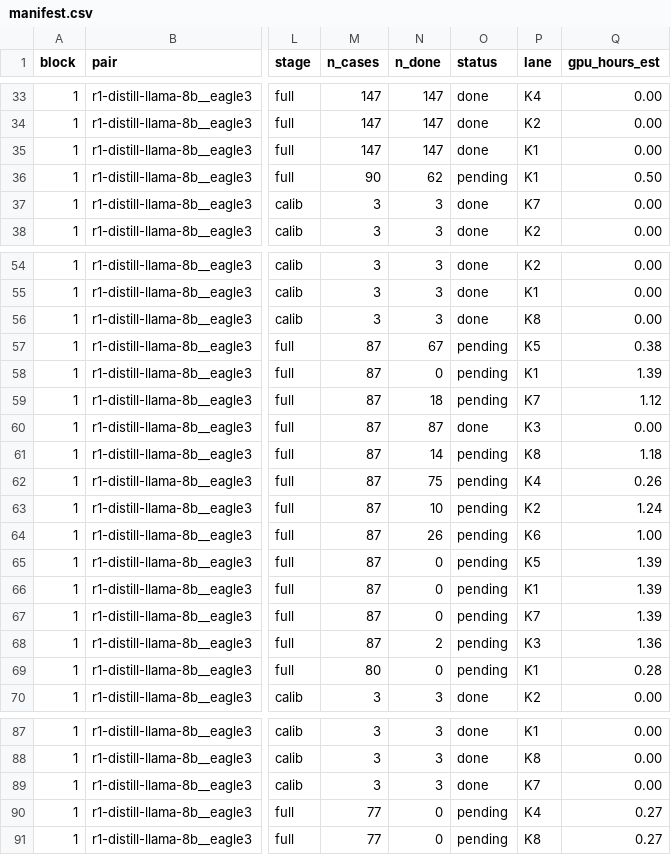
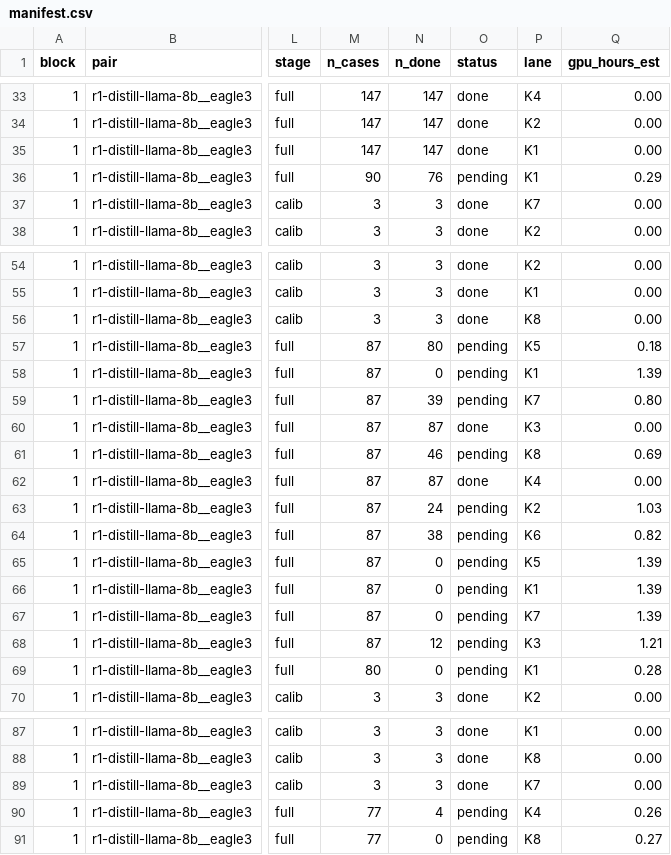
Before and after one commit to billxby/lossy-token-eff, a CSV file: campaign/addendum/step8/manifest.csv, drawn as a sheet; only a part is shown, gaps mark what is left out; the diff names each change by its address in the sheet, - before the commit and + after, or states it on an @@ line.

```diff
--- a/campaign/addendum/step8/manifest.csv
+++ b/campaign/addendum/step8/manifest.csv
-N36 (n_done): 62
+N36 (n_done): 76
-Q36 (gpu_hours_est): 0.50
+Q36 (gpu_hours_est): 0.29
-N57 (n_done): 67
+N57 (n_done): 80
-Q57 (gpu_hours_est): 0.38
+Q57 (gpu_hours_est): 0.18
-N59 (n_done): 18
+N59 (n_done): 39
-Q59 (gpu_hours_est): 1.12
+Q59 (gpu_hours_est): 0.80
-N61 (n_done): 14
+N61 (n_done): 46
-Q61 (gpu_hours_est): 1.18
+Q61 (gpu_hours_est): 0.69
-N62 (n_done): 75
+N62 (n_done): 87
-O62 (status): pending
+O62 (status): done
-Q62 (gpu_hours_est): 0.26
+Q62 (gpu_hours_est): 0.00
-N63 (n_done): 10
+N63 (n_done): 24
-Q63 (gpu_hours_est): 1.24
+Q63 (gpu_hours_est): 1.03
-N64 (n_done): 26
+N64 (n_done): 38
-Q64 (gpu_hours_est): 1.00
+Q64 (gpu_hours_est): 0.82
-N68 (n_done): 2
+N68 (n_done): 12
-Q68 (gpu_hours_est): 1.36
+Q68 (gpu_hours_est): 1.21
-N90 (n_done): 0
+N90 (n_done): 4
-Q90 (gpu_hours_est): 0.27
+Q90 (gpu_hours_est): 0.26
```
Also changed, not shown: campaign/addendum/tables/step8__r1-distill-llama-8b__eagle3.csv, 6 other files.
